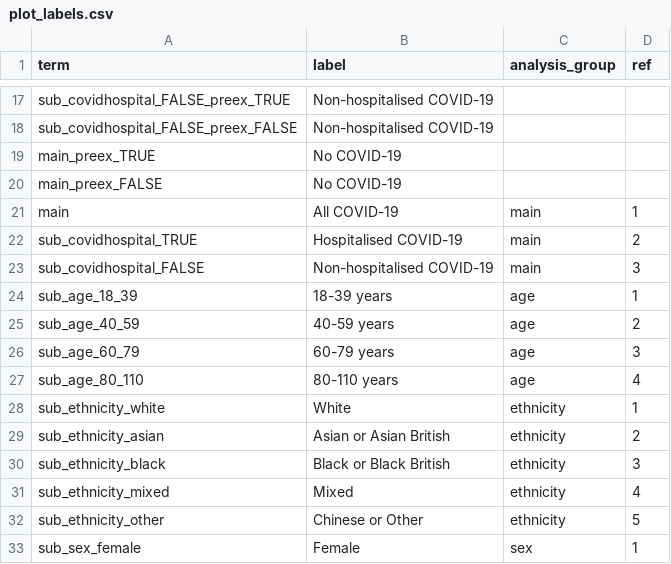
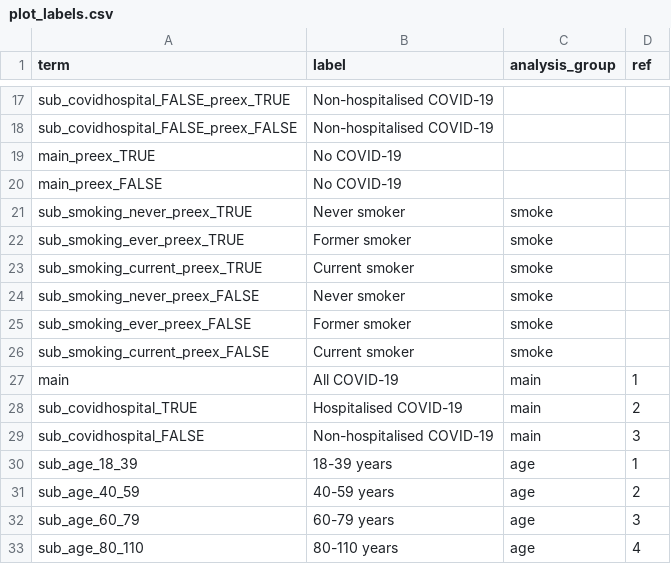
Before and after one commit to opensafely/post-covid-respiratory, a CSV file: lib/plot_labels.csv, drawn as a sheet; only a part is shown, gaps mark what is left out; the shorter side is filled out with more unchanged rows.

Commit message:
Update for table 2_sub_smoking

```diff
--- a/lib/plot_labels.csv
+++ b/lib/plot_labels.csv
@@ -20,2 +20,8 @@ main_preex_TRUE,No COVID-19,,
 main_preex_FALSE,No COVID-19,,
+sub_smoking_never_preex_TRUE,Never smoker,smoke,,
+sub_smoking_ever_preex_TRUE,Former smoker,smoke,,
+sub_smoking_current_preex_TRUE,Current smoker,smoke,,
+sub_smoking_never_preex_FALSE,Never smoker,smoke,,
+sub_smoking_ever_preex_FALSE,Former smoker,smoke,,
+sub_smoking_current_preex_FALSE,Current smoker,smoke,,
 main,All COVID-19,main,1
```
Also changed, not shown: 2 other files.
